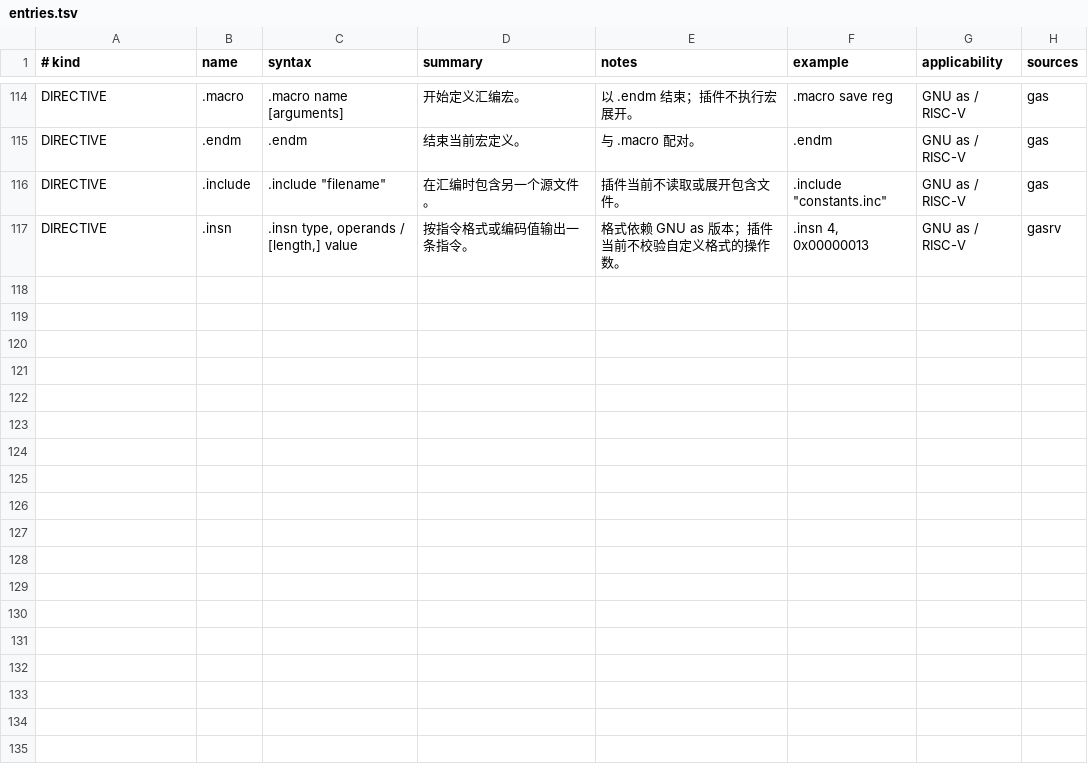
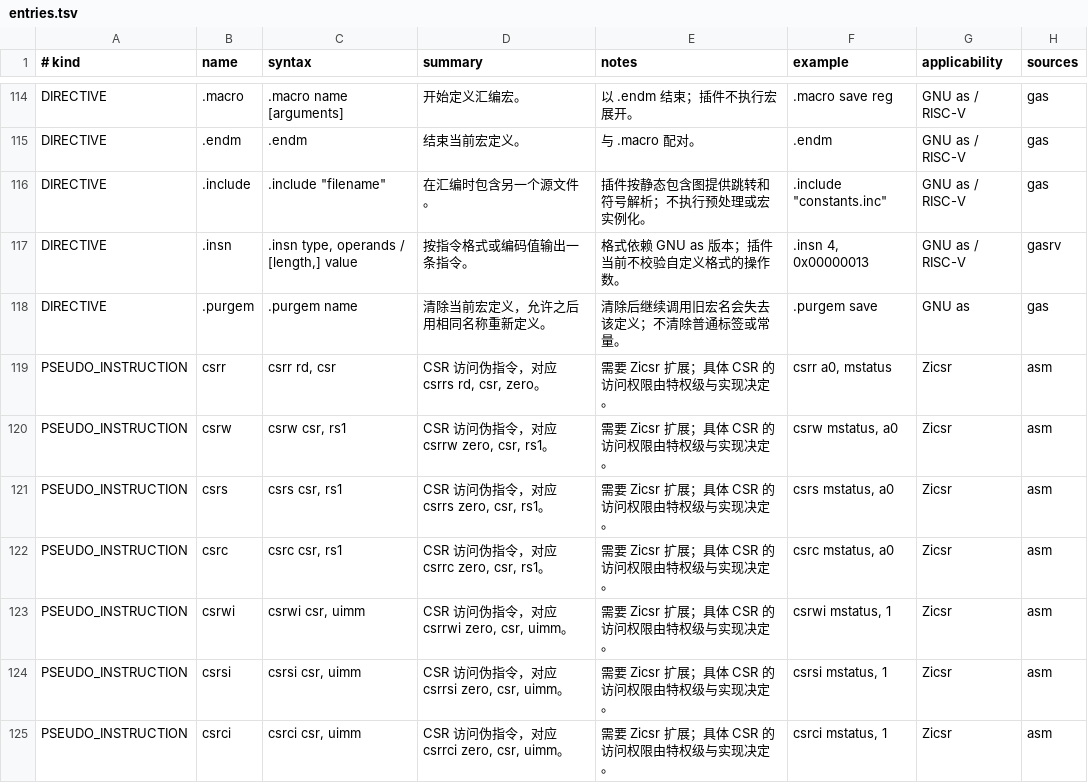
Before and after one commit to ApolloMonasa/MASMLD, a TSV file: plugins/arch-riscv/src/main/resources/catalog/riscv/entries.tsv, drawn as a sheet; only a part is shown, gaps mark what is left out.

```diff
--- a/plugins/arch-riscv/src/main/resources/catalog/riscv/entries.tsv
+++ b/plugins/arch-riscv/src/main/resources/catalog/riscv/entries.tsv
@@ -115,3 +115,11 @@ DIRECTIVE	.macro	.macro name [arguments]	开始定义汇编宏。	以 .endm 结
 DIRECTIVE	.endm	.endm	结束当前宏定义。	与 .macro 配对。	.endm	GNU as / RISC-V	gas
-DIRECTIVE	.include	.include "filename"	在汇编时包含另一个源文件。	插件当前不读取或展开包含文件。	.include "constants.inc"	GNU as / RISC-V	gas
+DIRECTIVE	.include	.include "filename"	在汇编时包含另一个源文件。	插件按静态包含图提供跳转和符号解析；不执行预处理或宏实例化。	.include "constants.inc"	GNU as / RISC-V	gas
 DIRECTIVE	.insn	.insn type, operands / [length,] value	按指令格式或编码值输出一条指令。	格式依赖 GNU as 版本；插件当前不校验自定义格式的操作数。	.insn 4, 0x00000013	GNU as / RISC-V	gasrv
+DIRECTIVE	.purgem	.purgem name	清除当前宏定义，允许之后用相同名称重新定义。	清除后继续调用旧宏名会失去该定义；不清除普通标签或常量。	.purgem save	GNU as	gas
+PSEUDO_INSTRUCTION	csrr	csrr rd, csr	CSR 访问伪指令，对应 csrrs rd, csr, zero。	需要 Zicsr 扩展；具体 CSR 的访问权限由特权级与实现决定。	csrr a0, mstatus	Zicsr	asm
+PSEUDO_INSTRUCTION	csrw	csrw csr, rs1	CSR 访问伪指令，对应 csrrw zero, csr, rs1。	需要 Zicsr 扩展；具体 CSR 的访问权限由特权级与实现决定。	csrw mstatus, a0	Zicsr	asm
+PSEUDO_INSTRUCTION	csrs	csrs csr, rs1	CSR 访问伪指令，对应 csrrs zero, csr, rs1。	需要 Zicsr 扩展；具体 CSR 的访问权限由特权级与实现决定。	csrs mstatus, a0	Zicsr	asm
+PSEUDO_INSTRUCTION	csrc	csrc csr, rs1	CSR 访问伪指令，对应 csrrc zero, csr, rs1。	需要 Zicsr 扩展；具体 CSR 的访问权限由特权级与实现决定。	csrc mstatus, a0	Zicsr	asm
+PSEUDO_INSTRUCTION	csrwi	csrwi csr, uimm	CSR 访问伪指令，对应 csrrwi zero, csr, uimm。	需要 Zicsr 扩展；具体 CSR 的访问权限由特权级与实现决定。	csrwi mstatus, 1	Zicsr	asm
+PSEUDO_INSTRUCTION	csrsi	csrsi csr, uimm	CSR 访问伪指令，对应 csrrsi zero, csr, uimm。	需要 Zicsr 扩展；具体 CSR 的访问权限由特权级与实现决定。	csrsi mstatus, 1	Zicsr	asm
+PSEUDO_INSTRUCTION	csrci	csrci csr, uimm	CSR 访问伪指令，对应 csrrci zero, csr, uimm。	需要 Zicsr 扩展；具体 CSR 的访问权限由特权级与实现决定。	csrci mstatus, 1	Zicsr	asm
```
Also changed, not shown: plugins/arch-riscv/src/main/resources/catalog/riscv/sources.tsv, 30 other files.
